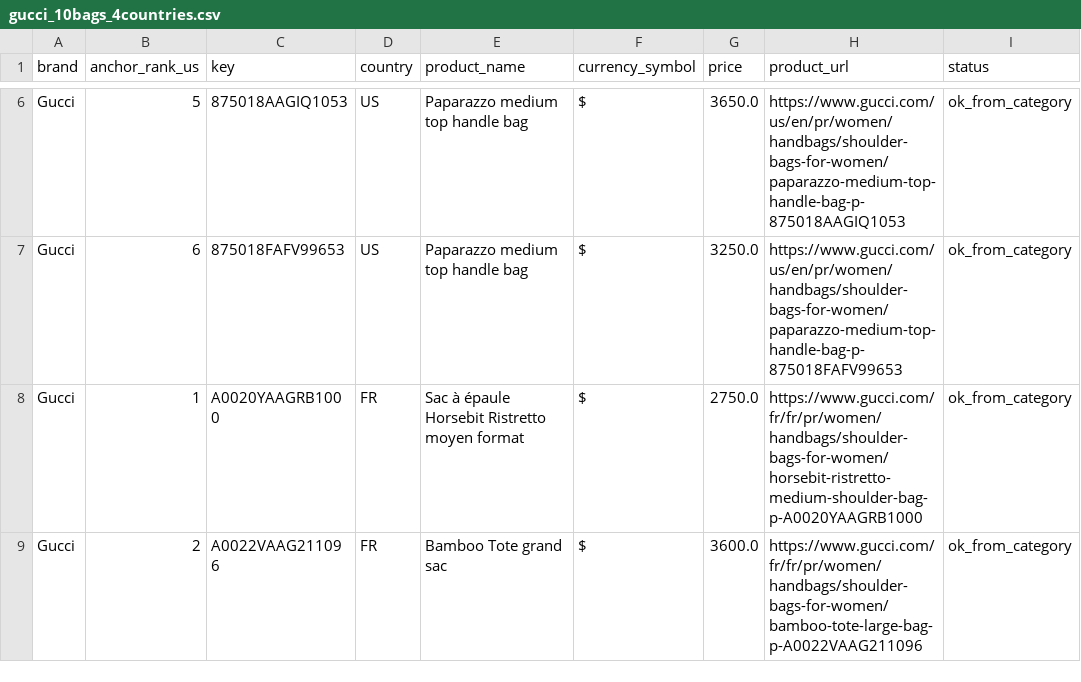
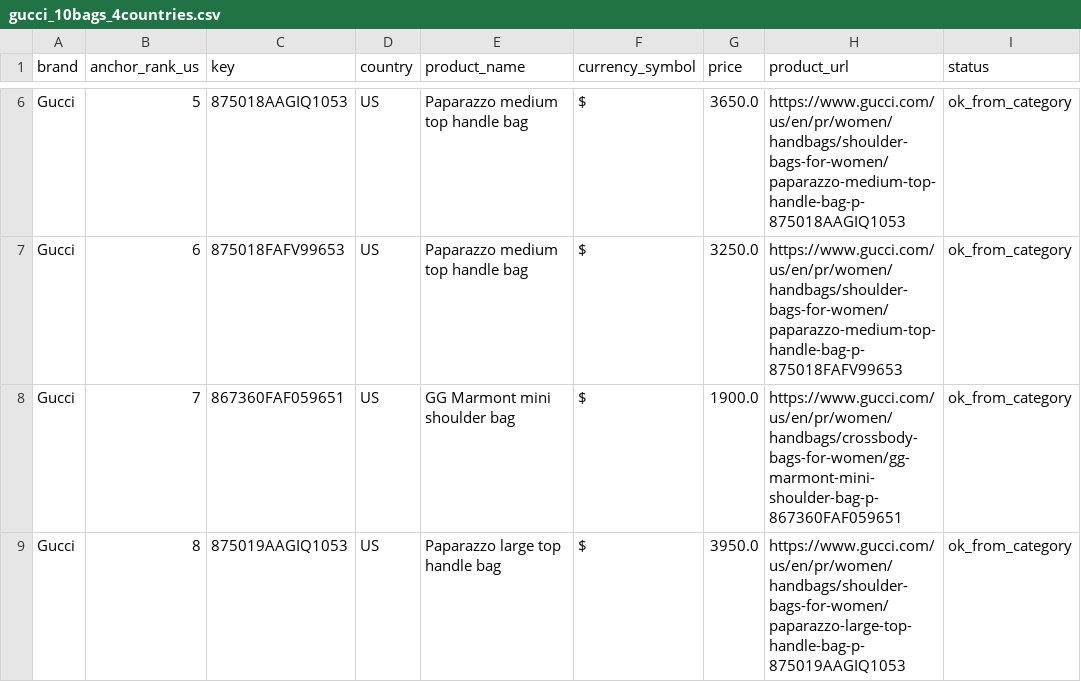
Before and after one commit to kaylaamkraut42/Runway-to-Runway, a CSV file: data/gucci_10bags_4countries.csv, drawn as a sheet; only a part is shown, gaps mark what is left out; the shorter side is filled out with more unchanged rows; the diff covers the shown part only.

```diff
--- a/data/gucci_10bags_4countries.csv
+++ b/data/gucci_10bags_4countries.csv
@@ -7 +7,3 @@ Gucci,5,875018AAGIQ1053,US,Paparazzo medium top handle bag,$,3650.0,https://www.
 Gucci,6,875018FAFV99653,US,Paparazzo medium top handle bag,$,3250.0,https://www.gucci.com/us/en/pr/women/handbags/shoulder-bags-for-women/paparazzo-medium-top-handle-bag-p-875018FAFV99653,ok_from_category
+Gucci,7,867360FAF059651,US,GG Marmont mini shoulder bag,$,1900.0,https://www.gucci.com/us/en/pr/women/handbags/crossbody-bags-for-women/gg-marmont-mini-shoulder-bag-p-867360FAF059651,ok_from_category
+Gucci,8,875019AAGIQ1053,US,Paparazzo large top handle bag,$,3950.0,https://www.gucci.com/us/en/pr/women/handbags/shoulder-bags-for-women/paparazzo-large-top-handle-bag-p-875019AAGIQ1053,ok_from_category
```
Also changed, not shown: 14 added rows elsewhere in this file, 2 other files.
